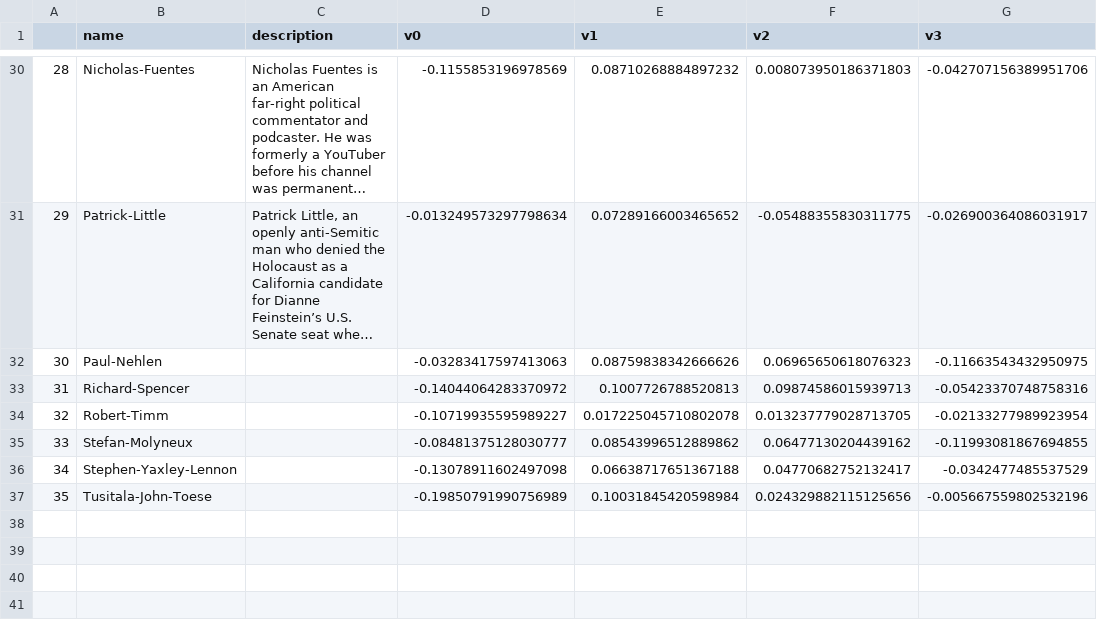
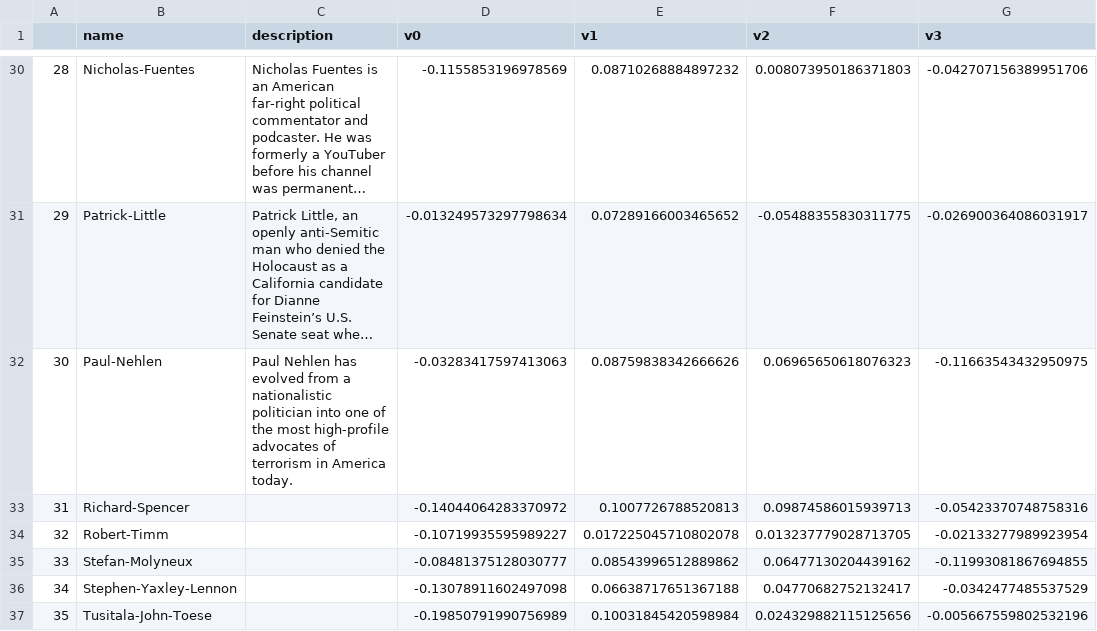
Before and after one commit to webcoderz/webi-faces, a CSV file: faceDB.csv, drawn as a sheet; only a part is shown, gaps mark what is left out; long unchanged cells end in …; the diff names each change by its address in the sheet, - before the commit and + after, or states it on an @@ line.

Commit message:
update with a new face

```diff
--- a/faceDB.csv
+++ b/faceDB.csv
-C32 (description): (empty)
+C32 (description): Paul Nehlen has evolved from a nationalistic politician into one of the most high-profile advocates of terrorism in America today.
```
